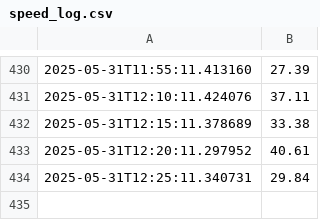
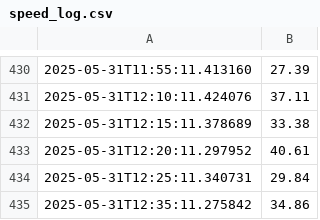
Before and after one commit to danielxbauer/internet-speed-tracker, a CSV file: speed_log.csv, drawn as a sheet; only a part is shown, gaps mark what is left out; the diff names each change by its address in the sheet, - before the commit and + after, or states it on an @@ line.

Commit message:
feat: Update speed log

```diff
--- a/speed_log.csv
+++ b/speed_log.csv
+row 435: 2025-05-31T12:35:11.275842 | 34.86
```
